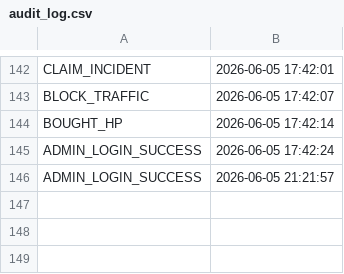
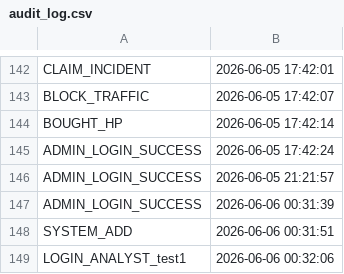
Before and after one commit to Mdl44/Mini-SIEM, a CSV file: audit_log.csv, drawn as a sheet; only a part is shown, gaps mark what is left out; the diff names each change by its address in the sheet, - before the commit and + after, or states it on an @@ line.

```diff
--- a/audit_log.csv
+++ b/audit_log.csv
+row 147: ADMIN_LOGIN_SUCCESS | 2026-06-06 00:31:39
+row 148: SYSTEM_ADD | 2026-06-06 00:31:51
+row 149: LOGIN_ANALYST_test1 | 2026-06-06 00:32:06
```
Also changed, not shown: 12 other files.
